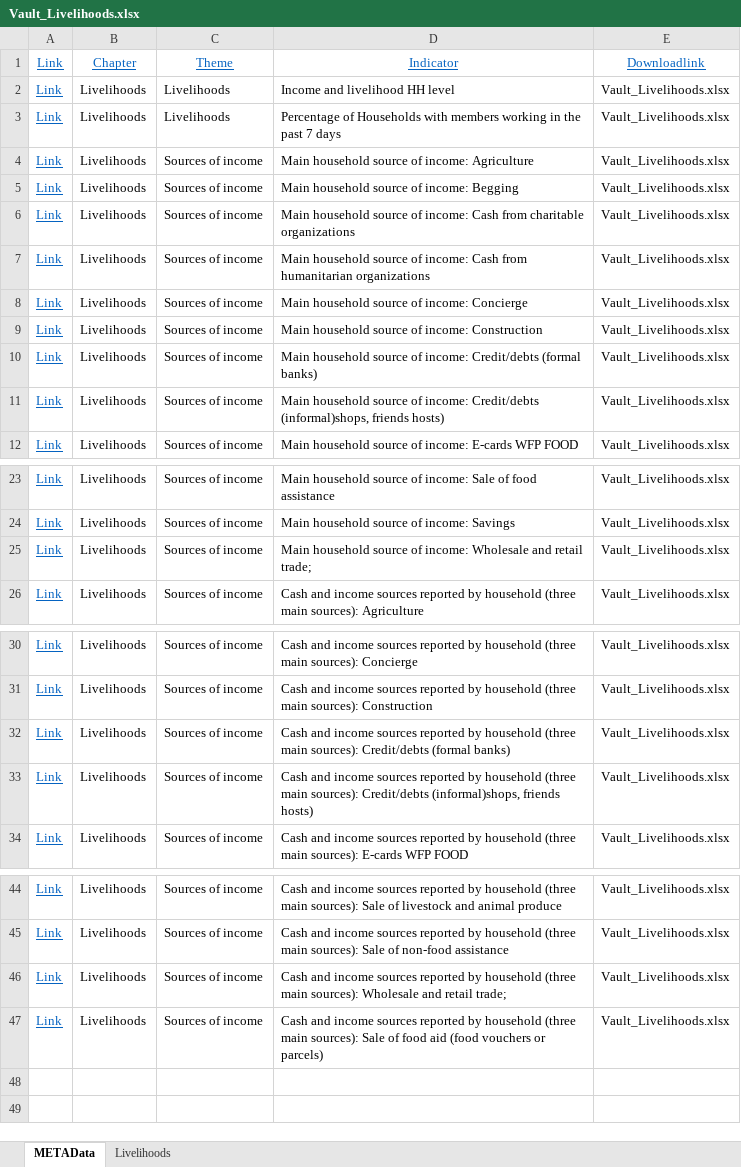
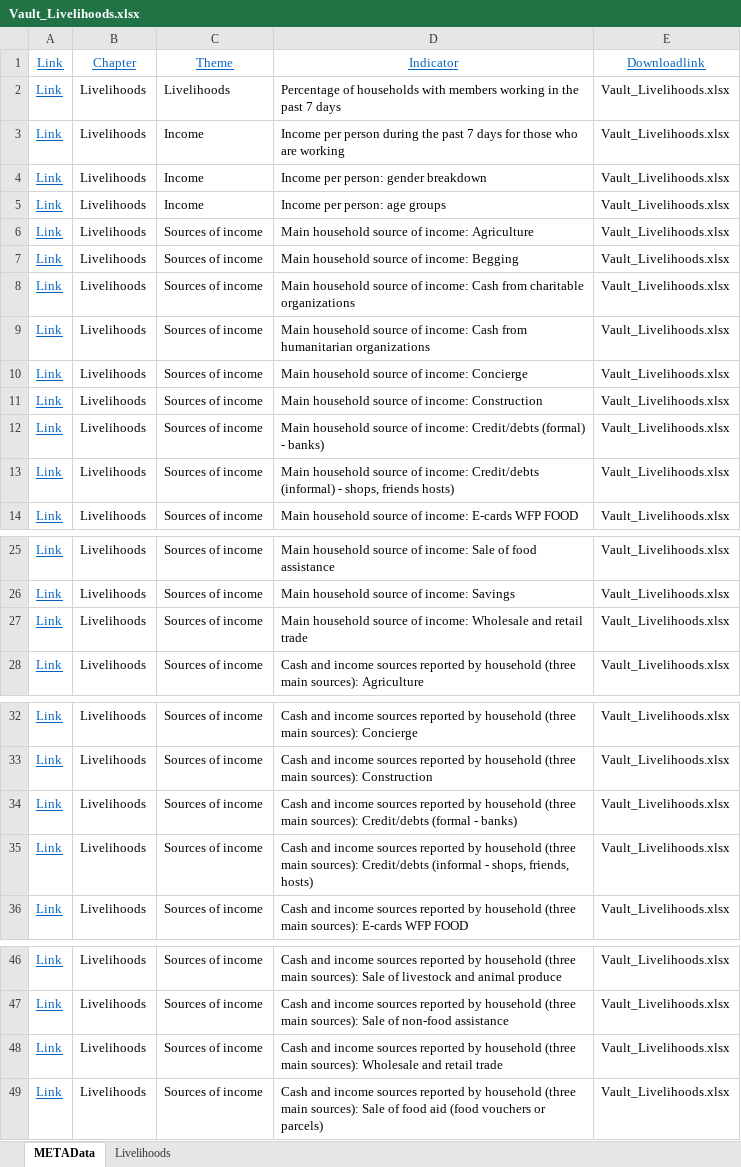
Before and after one commit to HCDX/lebanon-vasyr-portal, an Excel workbook: public/files/fs_livelihoods_economic/Vault_Livelihoods.xlsx, sheet METAData, drawn as a sheet; only a part is shown, gaps mark what is left out; values as stored, in another font and other column widths than the file's, no borders; addresses are those after the commit; the diff names each change by its address in the sheet, - before the commit and + after, or states it on an @@ line.

```diff
--- a/public/files/fs_livelihoods_economic/Vault_Livelihoods.xlsx (sheet METAData)
+++ b/public/files/fs_livelihoods_economic/Vault_Livelihoods.xlsx (sheet METAData)
-D2: Income and livelihood HH level
+D2: Percentage of households with members working in the past 7 days
-C3: Livelihoods
+C3: Income
-D3: Percentage of Households with members working in the past 7 days
+D3: Income per person during the past 7 days for those who are working
+row 4: Link | Livelihoods | Income | Income per person: gender breakdown | Vault_Livelihoods.xlsx
+row 5: Link | Livelihoods | Income | Income per person: age groups | Vault_Livelihoods.xlsx
-D12: …income: Credit/debts (formal banks)
+D12: …income: Credit/debts (formal) - banks)
-D13: …income: Credit/debts (informal)shops, friends hosts)
+D13: …income: Credit/debts (informal) - shops, friends hosts)
-D27: …and retail trade;
+D27: …and retail trade
-D34: …Credit/debts (formal banks)
+D34: …Credit/debts (formal - banks)
-D35: …sources): Credit/debts (informal)shops, friends hosts)
+D35: …sources): Credit/debts (informal - shops, friends, hosts)
-D48: …and retail trade;
+D48: …and retail trade
```
Also changed, not shown: sheet Livelihoods, public/files/health/vault_Health_healthprotectioncrosstabs.xlsx, public/files/protection/Protection_Legal_Residency.xlsx, 52 other files.
